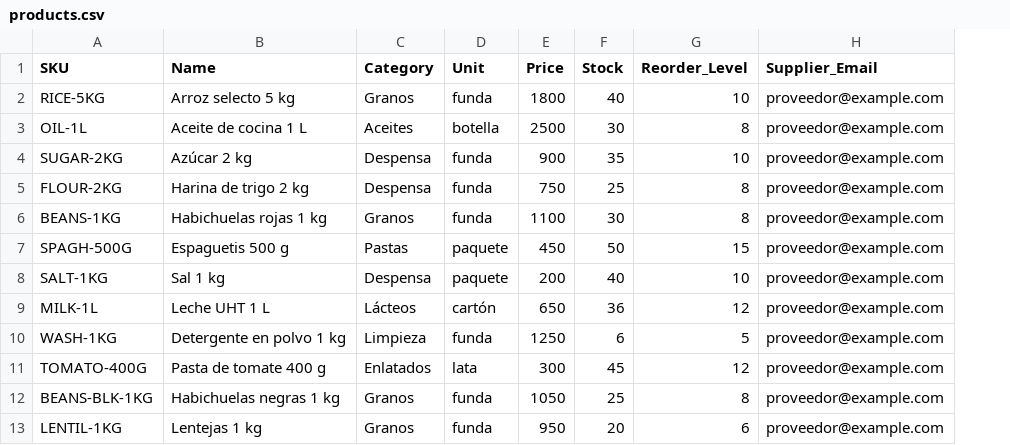
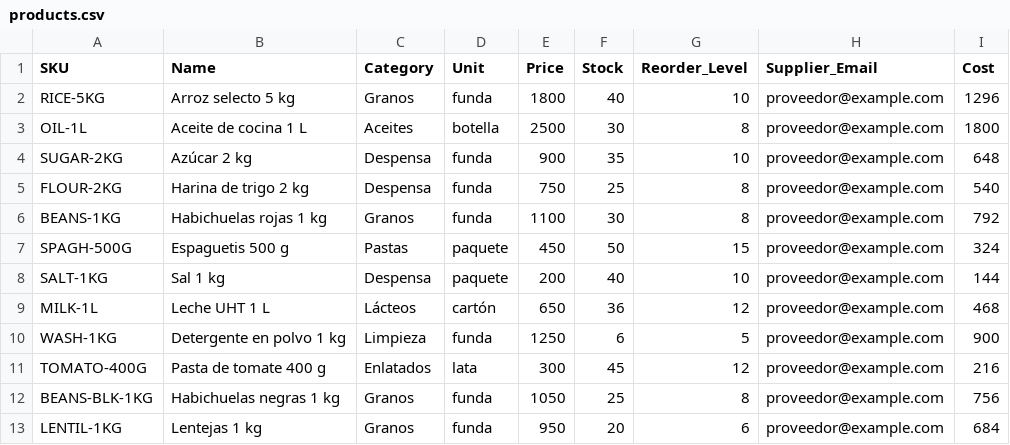
Before and after one commit to jukaben32/Order-to-Delivery-System, a CSV file: data/products.csv, drawn as a sheet; only a part is shown; the diff names each change by its address in the sheet, - before the commit and + after, or states it on an @@ line.

```diff
--- a/data/products.csv
+++ b/data/products.csv
+column I (Cost), rows 2-13: 1296 | 1800 | 648 | 540 | 792 | 324 | 144 | 468 | 900 | 216 | 756 | 684
```
Also changed, not shown: 15 other files.
